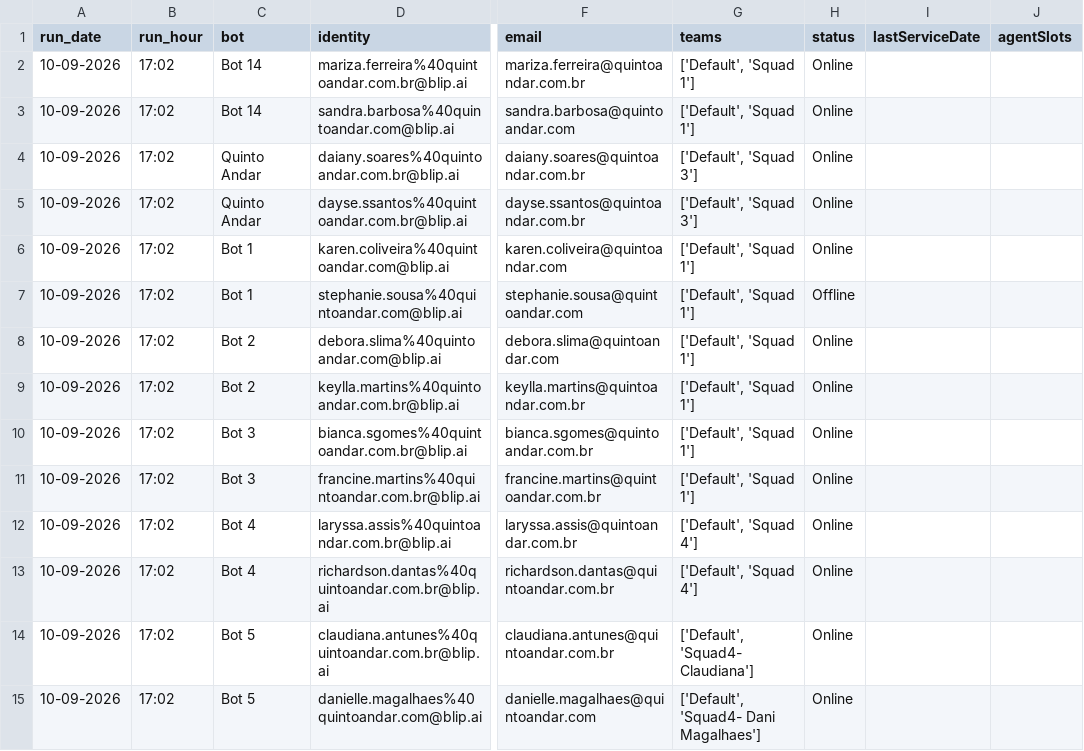
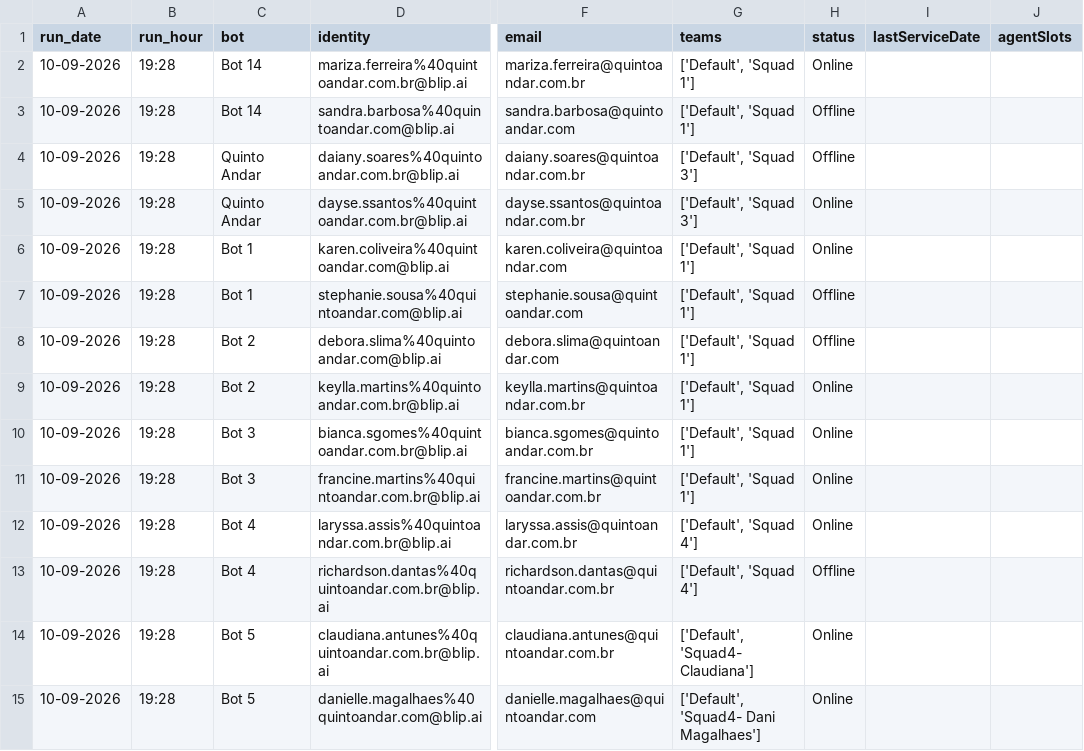
Before and after one commit to pedrosalles-dev/blip-atendentes, a CSV file: atendentes.csv, drawn as a sheet; only a part is shown, gaps mark what is left out; the diff covers the shown part only; the diff names each change by its address in the sheet, - before the commit and + after, or states it on an @@ line.

```diff
--- a/atendentes.csv
+++ b/atendentes.csv
-B2:B15 (run_hour): 17:02
+B2:B15 (run_hour): 19:28
-H3:H4 (status): Online
+H3:H4 (status): Offline
-H8 (status): Online
+H8 (status): Offline
-H13 (status): Online
+H13 (status): Offline
```
Also changed, not shown: 23 edited cells elsewhere in this file.
